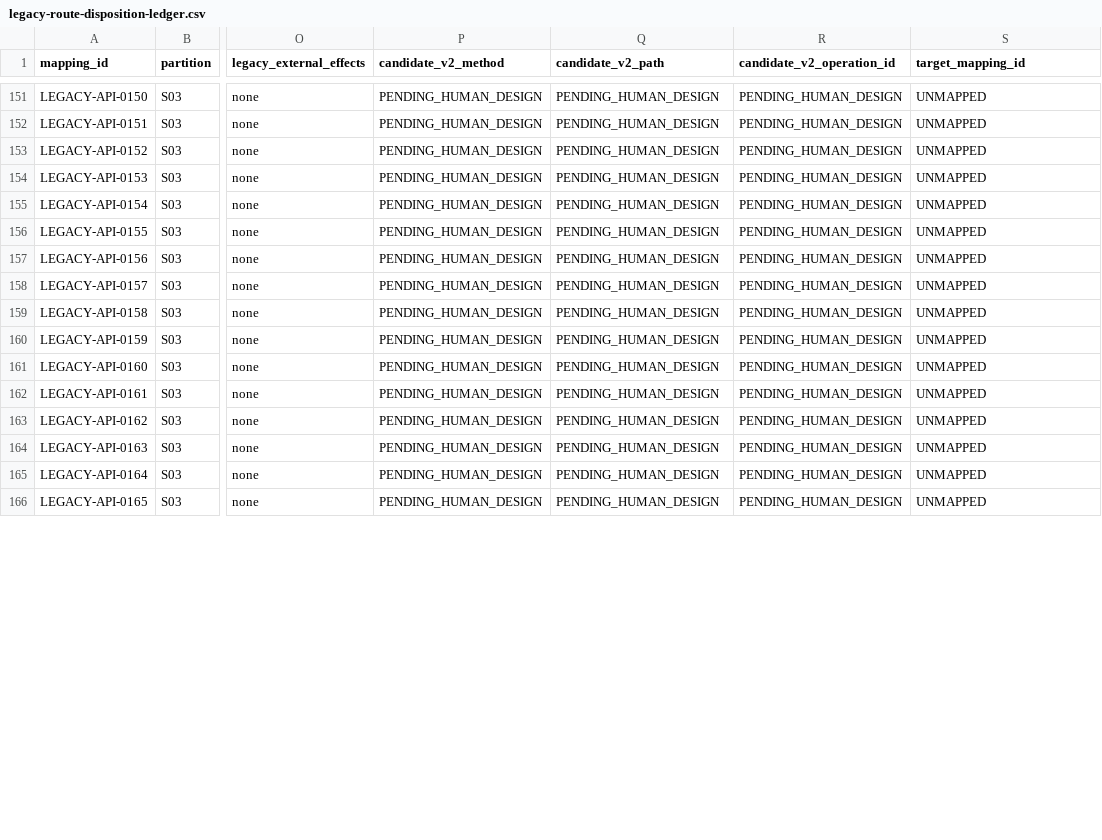
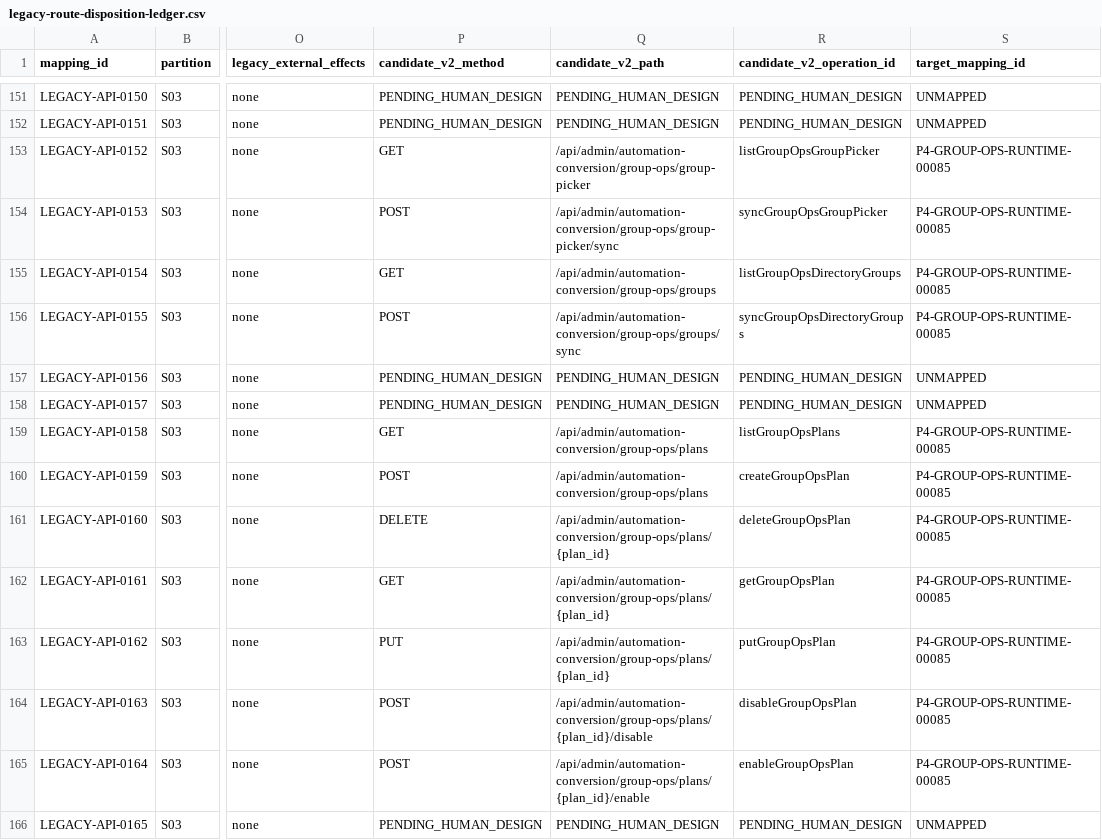
Before and after one commit to qianlan33333-png/AI-CRM-v2, a CSV file: docs/replacement/legacy-route-disposition-ledger.csv, drawn as a sheet; only a part is shown, gaps mark what is left out; the diff covers the shown part only; the diff names each change by its address in the sheet, - before the commit and + after, or states it on an @@ line.

Commit message:
feat(groupops): expose guarded runtime APIs

```diff
--- a/docs/replacement/legacy-route-disposition-ledger.csv
+++ b/docs/replacement/legacy-route-disposition-ledger.csv
-P153 (candidate_v2_method): PENDING_HUMAN_DESIGN
+P153 (candidate_v2_method): GET
-Q153 (candidate_v2_path): PENDING_HUMAN_DESIGN
+Q153 (candidate_v2_path): /api/admin/automation-conversion/group-ops/group-picker
-R153 (candidate_v2_operation_id): PENDING_HUMAN_DESIGN
+R153 (candidate_v2_operation_id): listGroupOpsGroupPicker
-S153:S156 (target_mapping_id): UNMAPPED
+S153:S156 (target_mapping_id): P4-GROUP-OPS-RUNTIME-00085
-P154 (candidate_v2_method): PENDING_HUMAN_DESIGN
+P154 (candidate_v2_method): POST
-Q154 (candidate_v2_path): PENDING_HUMAN_DESIGN
+Q154 (candidate_v2_path): /api/admin/automation-conversion/group-ops/group-picker/sync
-R154 (candidate_v2_operation_id): PENDING_HUMAN_DESIGN
+R154 (candidate_v2_operation_id): syncGroupOpsGroupPicker
-P155 (candidate_v2_method): PENDING_HUMAN_DESIGN
+P155 (candidate_v2_method): GET
-Q155 (candidate_v2_path): PENDING_HUMAN_DESIGN
+Q155 (candidate_v2_path): /api/admin/automation-conversion/group-ops/groups
-R155 (candidate_v2_operation_id): PENDING_HUMAN_DESIGN
+R155 (candidate_v2_operation_id): listGroupOpsDirectoryGroups
-P156 (candidate_v2_method): PENDING_HUMAN_DESIGN
+P156 (candidate_v2_method): POST
-Q156 (candidate_v2_path): PENDING_HUMAN_DESIGN
+Q156 (candidate_v2_path): /api/admin/automation-conversion/group-ops/groups/sync
-R156 (candidate_v2_operation_id): PENDING_HUMAN_DESIGN
+R156 (candidate_v2_operation_id): syncGroupOpsDirectoryGroups
-P159 (candidate_v2_method): PENDING_HUMAN_DESIGN
+P159 (candidate_v2_method): GET
-Q159:Q160 (candidate_v2_path): PENDING_HUMAN_DESIGN
+Q159:Q160 (candidate_v2_path): /api/admin/automation-conversion/group-ops/plans
-R159 (candidate_v2_operation_id): PENDING_HUMAN_DESIGN
+R159 (candidate_v2_operation_id): listGroupOpsPlans
-S159:S165 (target_mapping_id): UNMAPPED
+S159:S165 (target_mapping_id): P4-GROUP-OPS-RUNTIME-00085
-P160 (candidate_v2_method): PENDING_HUMAN_DESIGN
+P160 (candidate_v2_method): POST
-R160 (candidate_v2_operation_id): PENDING_HUMAN_DESIGN
+R160 (candidate_v2_operation_id): createGroupOpsPlan
-P161 (candidate_v2_method): PENDING_HUMAN_DESIGN
+P161 (candidate_v2_method): DELETE
-Q161:Q163 (candidate_v2_path): PENDING_HUMAN_DESIGN
+Q161:Q163 (candidate_v2_path): /api/admin/automation-conversion/group-ops/plans/{plan_id}
-R161 (candidate_v2_operation_id): PENDING_HUMAN_DESIGN
+R161 (candidate_v2_operation_id): deleteGroupOpsPlan
-P162 (candidate_v2_method): PENDING_HUMAN_DESIGN
+P162 (candidate_v2_method): GET
-R162 (candidate_v2_operation_id): PENDING_HUMAN_DESIGN
+R162 (candidate_v2_operation_id): getGroupOpsPlan
-P163 (candidate_v2_method): PENDING_HUMAN_DESIGN
+P163 (candidate_v2_method): PUT
-R163 (candidate_v2_operation_id): PENDING_HUMAN_DESIGN
+R163 (candidate_v2_operation_id): putGroupOpsPlan
-P164:P165 (candidate_v2_method): PENDING_HUMAN_DESIGN
+P164:P165 (candidate_v2_method): POST
-Q164 (candidate_v2_path): PENDING_HUMAN_DESIGN
+Q164 (candidate_v2_path): /api/admin/automation-conversion/group-ops/plans/{plan_id}/disable
-R164 (candidate_v2_operation_id): PENDING_HUMAN_DESIGN
+R164 (candidate_v2_operation_id): disableGroupOpsPlan
-Q165 (candidate_v2_path): PENDING_HUMAN_DESIGN
+Q165 (candidate_v2_path): /api/admin/automation-conversion/group-ops/plans/{plan_id}/enable
-R165 (candidate_v2_operation_id): PENDING_HUMAN_DESIGN
+R165 (candidate_v2_operation_id): enableGroupOpsPlan
```
Also changed, not shown: 56 edited cells elsewhere in this file, docs/replacement/external-protocol-ledger.csv, 24 other files.
